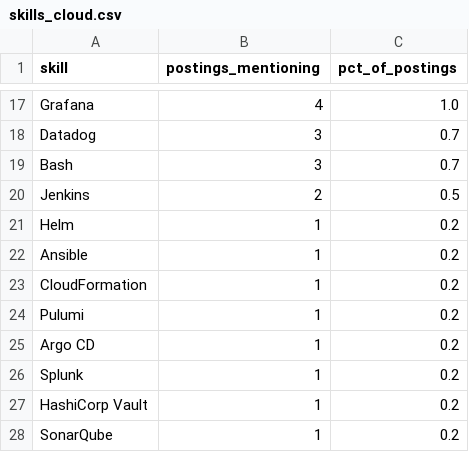
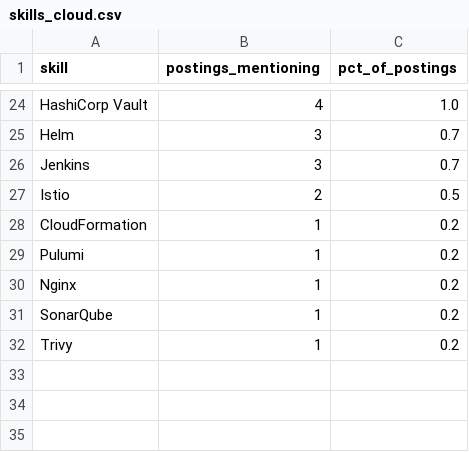
Before and after one commit to Rohith918/Devops-Skills-WordCloud, a CSV file: skills_cloud.csv, drawn as a sheet; only a part is shown, gaps mark what is left out; removed rows and columns are numbered as before the commit, all else as after; the diff covers the shown part only; the diff names each change by its address in the sheet, - before the commit and + after, or states it on an @@ line.

```diff
--- a/skills_cloud.csv
+++ b/skills_cloud.csv
-A24 (skill): Grafana
+A24 (skill): HashiCorp Vault
-A25 (skill): Datadog
+A25 (skill): Helm
-A26 (skill): Bash
+A26 (skill): Jenkins
-A27 (skill): Jenkins
+A27 (skill): Istio
-row 21: Helm | 1 | 0.2
-row 22: Ansible | 1 | 0.2
-row 25: Argo CD | 1 | 0.2
-A30 (skill): Splunk
+A30 (skill): Nginx
-row 27: HashiCorp Vault | 1 | 0.2
+row 32: Trivy | 1 | 0.2
```
Also changed, not shown: 12 added rows, 5 removed rows and 16 edited cells elsewhere in this file, 2 other files.
